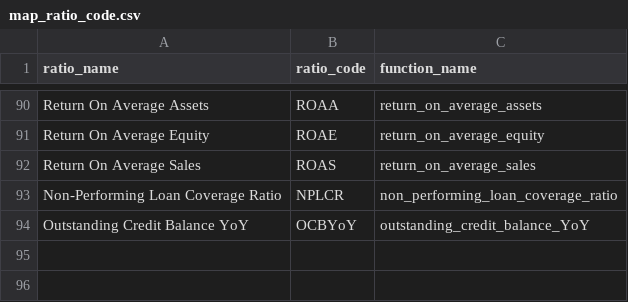
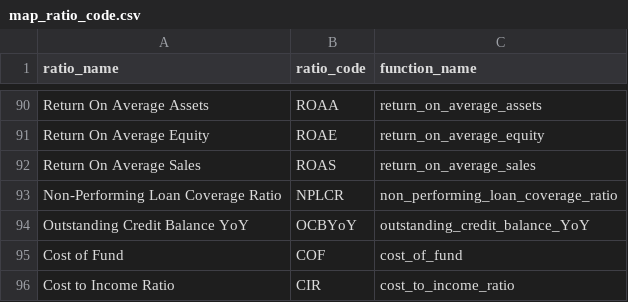
Before and after one commit to hung20gg/chatbot_financial_statement, a CSV file: csv/map_ratio_code.csv, drawn as a sheet; only a part is shown, gaps mark what is left out; the diff names each change by its address in the sheet, - before the commit and + after, or states it on an @@ line.

Commit message:
new ratio CIR

```diff
--- a/csv/map_ratio_code.csv
+++ b/csv/map_ratio_code.csv
+row 95: Cost of Fund | COF | cost_of_fund
+row 96: Cost to Income Ratio | CIR | cost_to_income_ratio
```
Also changed, not shown: 4 other files.
